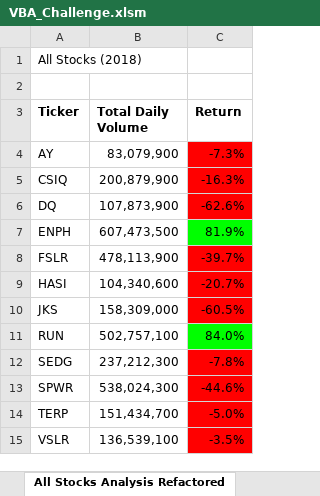
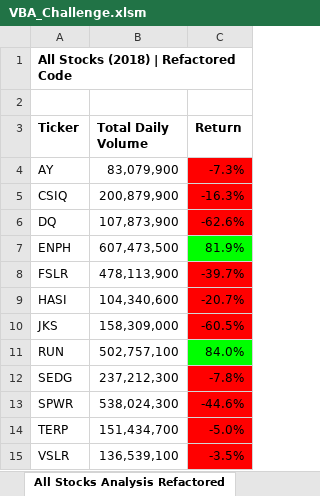
Before and after one commit to ChristineMitchell/VBA_HW, an Excel workbook: VBA_Challenge.xlsm, sheet All Stocks Analysis Refactored, drawn as a sheet; values as stored, in another font and other column widths than the file's, no borders; charts and pictures not drawn; the diff names each change by its address in the sheet, - before the commit and + after, or states it on an @@ line.

```diff
--- a/VBA_Challenge.xlsm (sheet All Stocks Analysis Refactored)
+++ b/VBA_Challenge.xlsm (sheet All Stocks Analysis Refactored)
-A1 (Ticker): All Stocks (2018)
+A1 (Ticker): All Stocks (2018) | Refactored Code
-A1 bold: off
+A1 bold: on
```
Also changed, not shown: sheet All Stocks Analysis, other sheet tabs, 1 other file.
